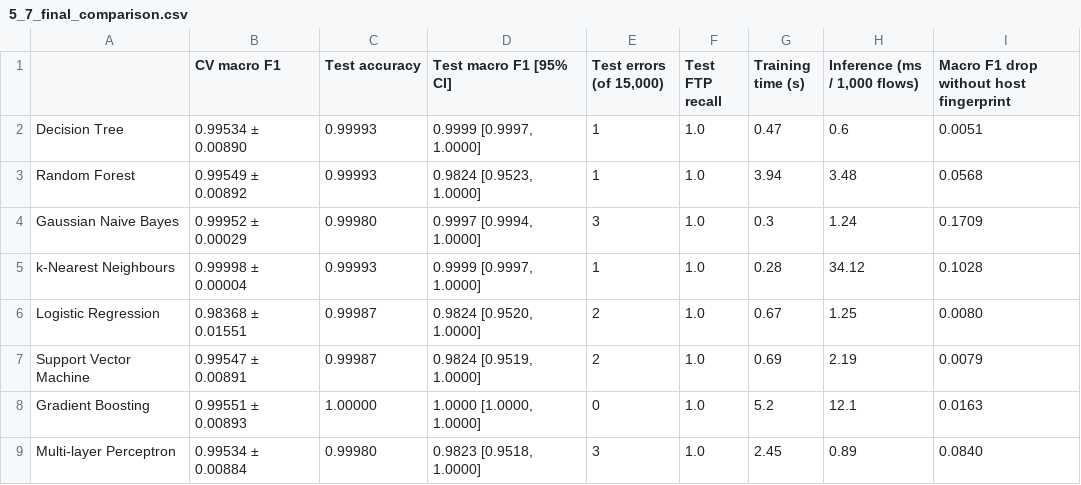
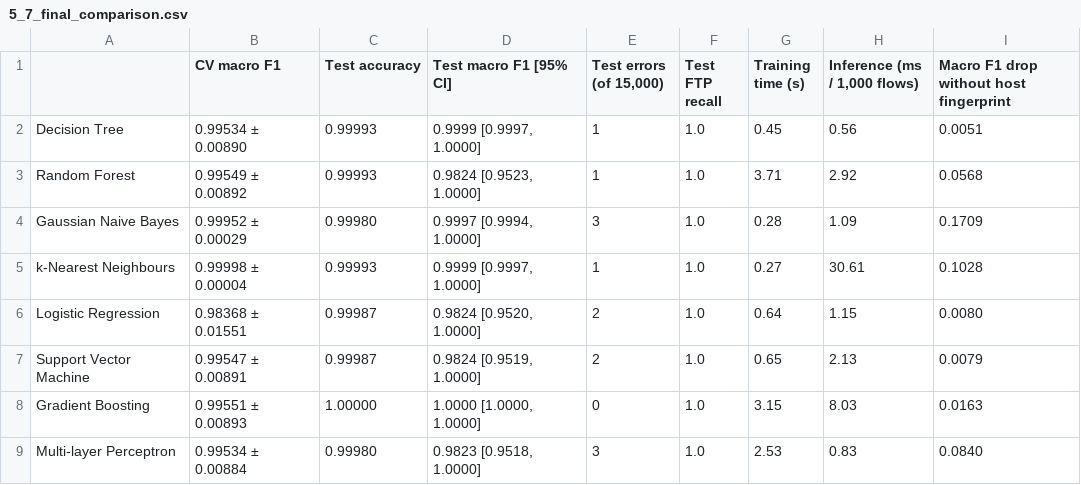
Before and after one commit to NguyenThanhPhucne/Artificial-Intelligence-and-Machine-Learning, a CSV file: reports/tables/5_7_final_comparison.csv, drawn as a sheet.

```diff
--- a/reports/tables/5_7_final_comparison.csv
+++ b/reports/tables/5_7_final_comparison.csv
@@ -1,9 +1,9 @@
 ,CV macro F1,Test accuracy,Test macro F1 [95% CI],"Test errors (of 15,000)",Test FTP recall,Training time (s),"Inference (ms / 1,000 flows)",Macro F1 drop without host fingerprint
-Decision Tree,0.99534 ± 0.00890,0.99993,"0.9999 [0.9997, 1.0000]",1,1.0,0.47,0.6,0.0051
-Random Forest,0.99549 ± 0.00892,0.99993,"0.9824 [0.9523, 1.0000]",1,1.0,3.94,3.48,0.0568
-Gaussian Naive Bayes,0.99952 ± 0.00029,0.99980,"0.9997 [0.9994, 1.0000]",3,1.0,0.3,1.24,0.1709
-k-Nearest Neighbours,0.99998 ± 0.00004,0.99993,"0.9999 [0.9997, 1.0000]",1,1.0,0.28,34.12,0.1028
-Logistic Regression,0.98368 ± 0.01551,0.99987,"0.9824 [0.9520, 1.0000]",2,1.0,0.67,1.25,0.0080
-Support Vector Machine,0.99547 ± 0.00891,0.99987,"0.9824 [0.9519, 1.0000]",2,1.0,0.69,2.19,0.0079
-Gradient Boosting,0.99551 ± 0.00893,1.00000,"1.0000 [1.0000, 1.0000]",0,1.0,5.2,12.1,0.0163
-Multi-layer Perceptron,0.99534 ± 0.00884,0.99980,"0.9823 [0.9518, 1.0000]",3,1.0,2.45,0.89,0.0840
+Decision Tree,0.99534 ± 0.00890,0.99993,"0.9999 [0.9997, 1.0000]",1,1.0,0.45,0.56,0.0051
+Random Forest,0.99549 ± 0.00892,0.99993,"0.9824 [0.9523, 1.0000]",1,1.0,3.71,2.92,0.0568
+Gaussian Naive Bayes,0.99952 ± 0.00029,0.99980,"0.9997 [0.9994, 1.0000]",3,1.0,0.28,1.09,0.1709
+k-Nearest Neighbours,0.99998 ± 0.00004,0.99993,"0.9999 [0.9997, 1.0000]",1,1.0,0.27,30.61,0.1028
+Logistic Regression,0.98368 ± 0.01551,0.99987,"0.9824 [0.9520, 1.0000]",2,1.0,0.64,1.15,0.0080
+Support Vector Machine,0.99547 ± 0.00891,0.99987,"0.9824 [0.9519, 1.0000]",2,1.0,0.65,2.13,0.0079
+Gradient Boosting,0.99551 ± 0.00893,1.00000,"1.0000 [1.0000, 1.0000]",0,1.0,3.15,8.03,0.0163
+Multi-layer Perceptron,0.99534 ± 0.00884,0.99980,"0.9823 [0.9518, 1.0000]",3,1.0,2.53,0.83,0.0840
```
Also changed, not shown: reports/tables/5_1_test_results.csv, reports/tables/5_5_macro_selection.csv, 25 other files.
